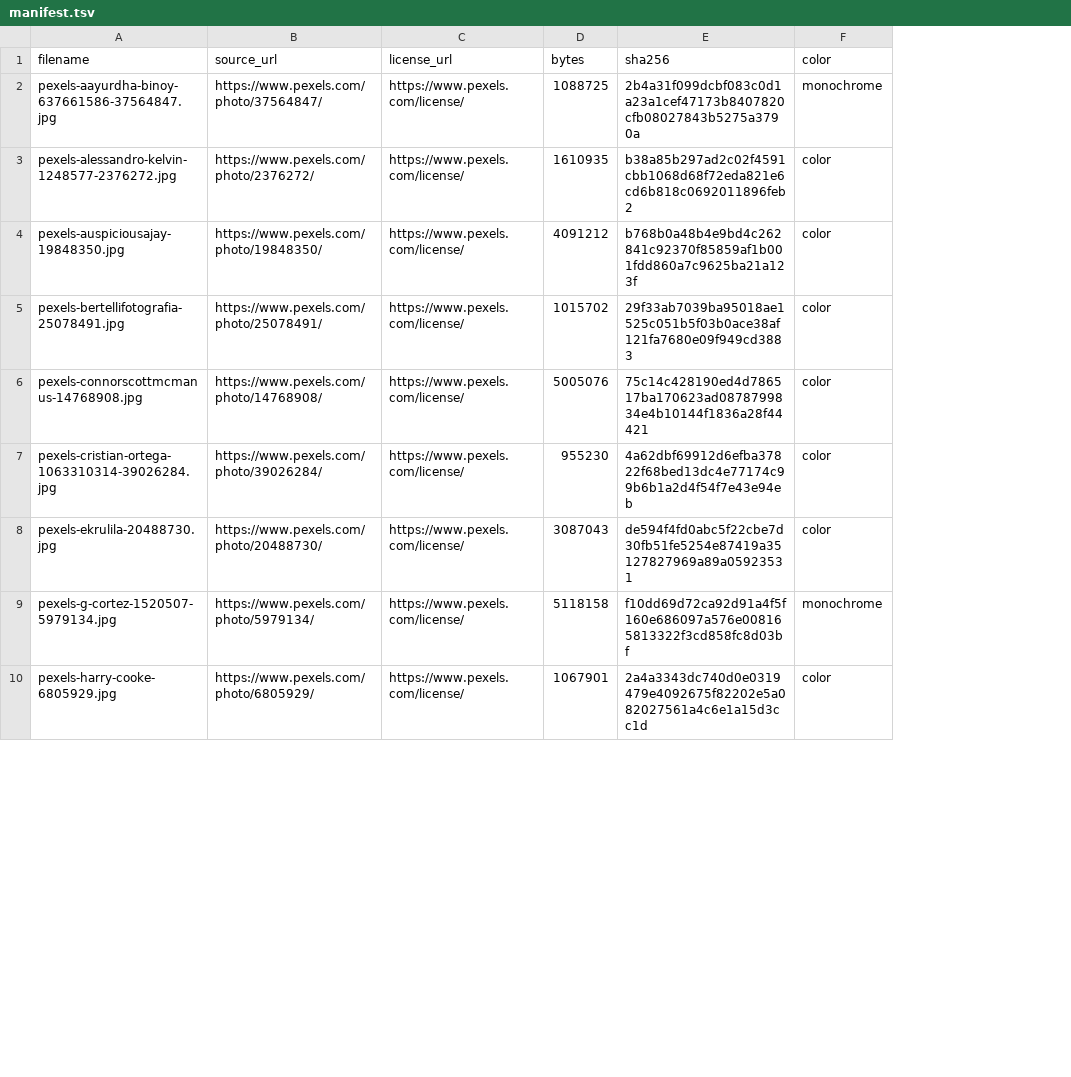
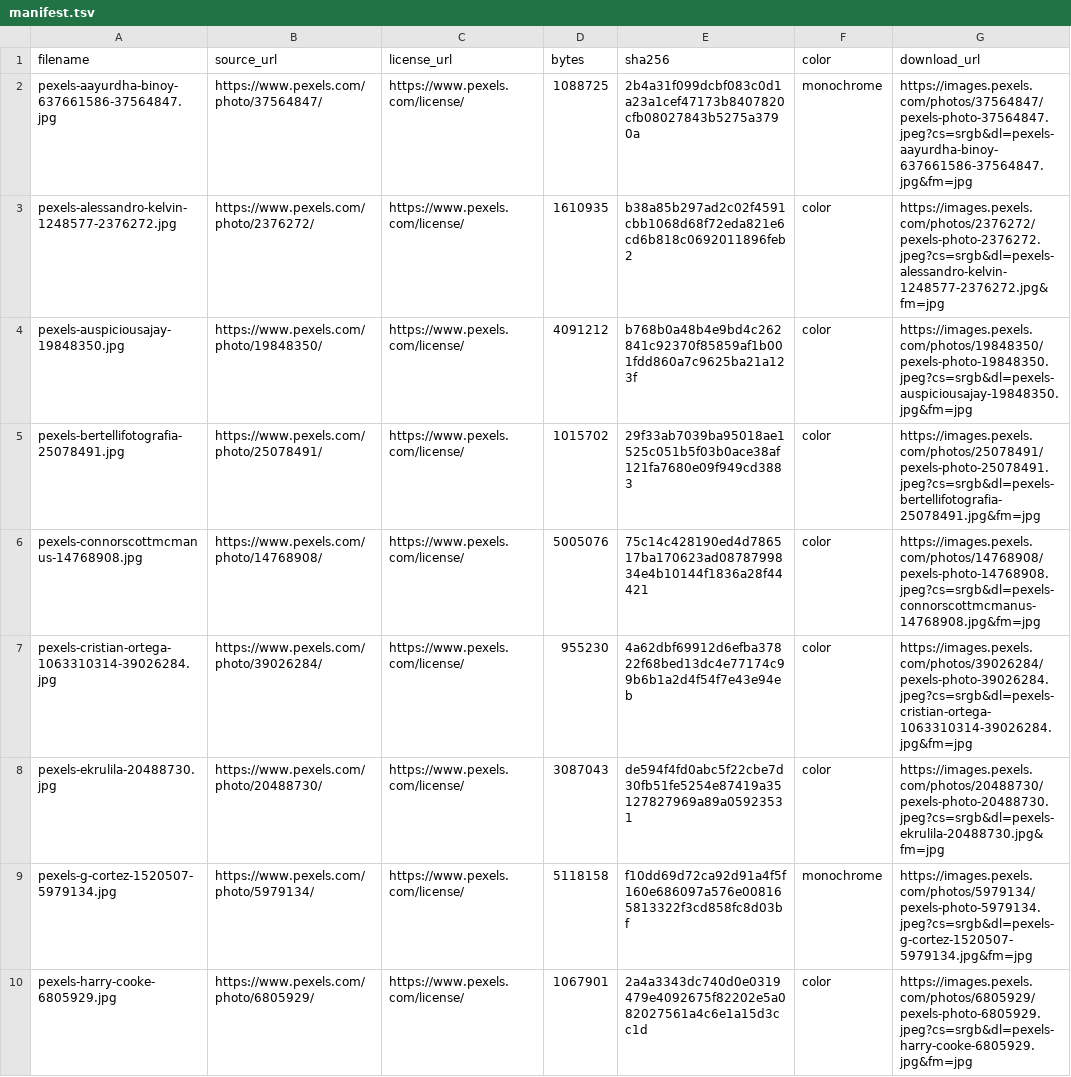
Before and after one commit to reville/lighttable-digital-darkroom, a TSV file: scripts/screenshots/photos/manifest.tsv, drawn as a sheet; only a part is shown; the diff names each change by its address in the sheet, - before the commit and + after, or states it on an @@ line.

Commit message:
Use exact original Pexels download URLs and fitted geometry

```diff
--- a/scripts/screenshots/photos/manifest.tsv
+++ b/scripts/screenshots/photos/manifest.tsv
+column G (download_url), rows 2-10: https://images.pexels.com/photos/37564847/pexels-photo-37564847.jpeg?cs=srgb&dl=pexels-aayurdha-binoy-637661586-37564847.jpg&fm=jpg | https://images.pexels.com/photos/2376272/pexels-photo-2376272.jpeg?cs=srgb&dl=pexels-alessandro-kelvin-1248577-2376272.jpg&fm=jpg | https://images.pexels.com/photos/19848350/pexels-photo-19848350.jpeg?cs=srgb&dl=pexels-auspiciousajay-19848350.jpg&fm=jpg | https://images.pexels.com/photos/25078491/pexels-photo-25078491.jpeg?cs=srgb&dl=pexels-bertellifotografia-25078491.jpg&fm=jpg | https://images.pexels.com/photos/14768908/pexels-photo-14768908.jpeg?cs=srgb&dl=pexels-connorscottmcmanus-14768908.jpg&fm=jpg | https://images.pexels.com/photos/39026284/pexels-photo-39026284.jpeg?cs=srgb&dl=pexels-cristian-ortega-1063310314-39026284.jpg&fm=jpg | https://images.pexels.com/photos/20488730/pexels-photo-20488730.jpeg?cs=srgb&dl=pexels-ekrulila-20488730.jpg&fm=jpg | https://images.pexels.com/photos/5979134/pexels-photo-5979134.jpeg?cs=srgb&dl=pexels-g-cortez-1520507-5979134.jpg&fm=jpg | https://images.pexels.com/photos/6805929/pexels-photo-6805929.jpeg?cs=srgb&dl=pexels-harry-cooke-6805929.jpg&fm=jpg
```
Also changed, not shown: 3 other files.
